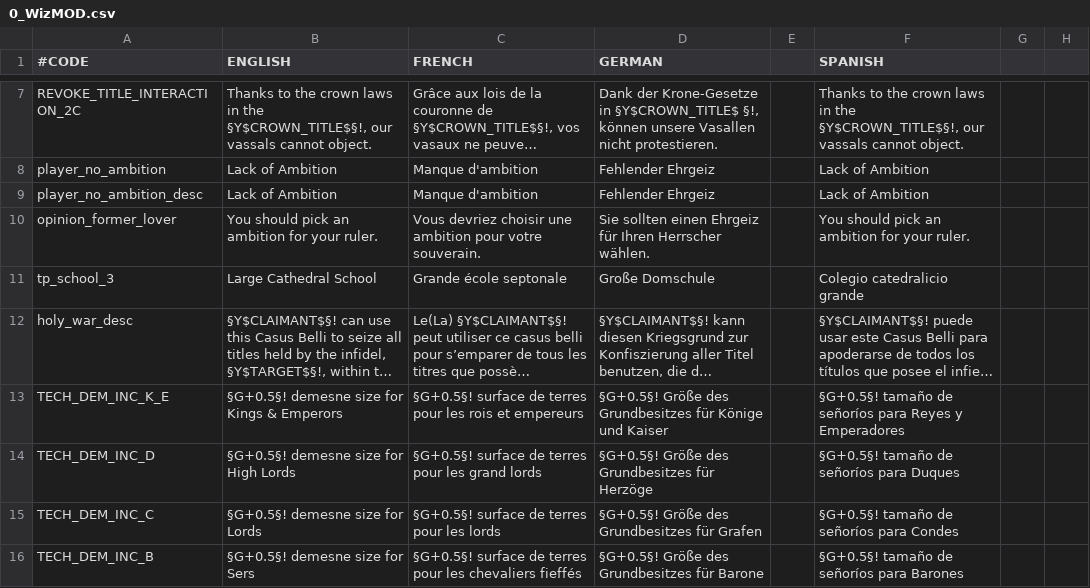
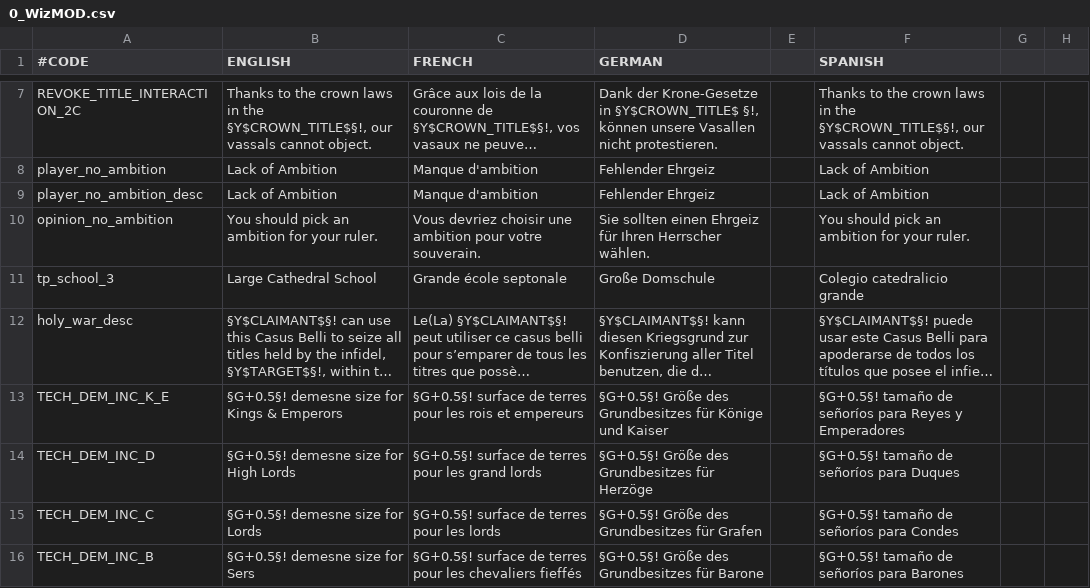
Before and after one commit to fishface60/lux-invicta, a CSV file: localisation/0_WizMOD.csv, drawn as a sheet; only a part is shown, gaps mark what is left out; long unchanged cells end in …; the diff names each change by its address in the sheet, - before the commit and + after, or states it on an @@ line.

```diff
--- a/localisation/0_WizMOD.csv
+++ b/localisation/0_WizMOD.csv
-A10 (#CODE): opinion_former_lover
+A10 (#CODE): opinion_no_ambition
```
Also changed, not shown: 1 other file.
